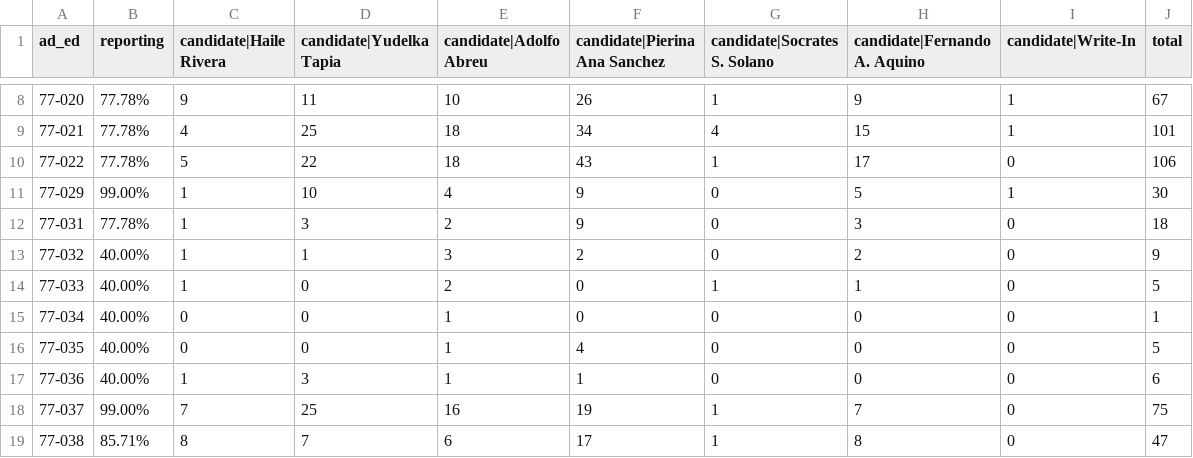
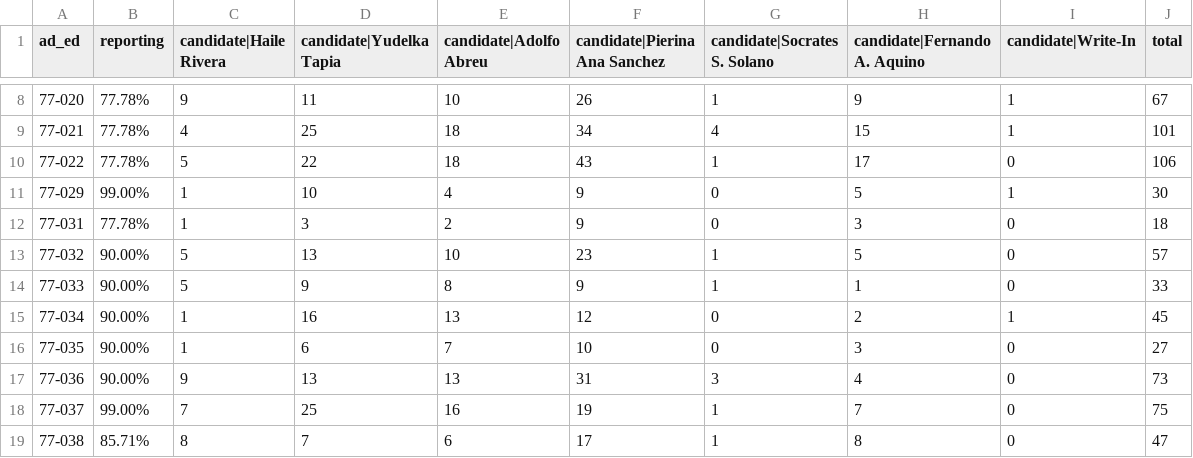
Before and after one commit to sabrinadchan/dsa-for-the-many, a TSV file: data/2021/Member of the City Council - District 14.tsv, drawn as a sheet; only a part is shown, gaps mark what is left out; the diff covers the shown part only.

Commit message:
Update data

```diff
--- a/data/2021/Member of the City Council - District 14.tsv
+++ b/data/2021/Member of the City Council - District 14.tsv
@@ -12,7 +12,7 @@ ad_ed	reporting	candidate|Haile Rivera	candidate|Yudelka Tapia	candidate|Adolfo
 77-031	77.78%	1	3	2	9	0	3	0	18
-77-032	40.00%	1	1	3	2	0	2	0	9
-77-033	40.00%	1	0	2	0	1	1	0	5
-77-034	40.00%	0	0	1	0	0	0	0	1
-77-035	40.00%	0	0	1	4	0	0	0	5
-77-036	40.00%	1	3	1	1	0	0	0	6
+77-032	90.00%	5	13	10	23	1	5	0	57
+77-033	90.00%	5	9	8	9	1	1	0	33
+77-034	90.00%	1	16	13	12	0	2	1	45
+77-035	90.00%	1	6	7	10	0	3	0	27
+77-036	90.00%	9	13	13	31	3	4	0	73
 77-037	99.00%	7	25	16	19	1	7	0	75
```
Also changed, not shown: 29 edited cells elsewhere in this file, data/2021/Member of the City Council - District 22.tsv, data/2021/Member of the City Council - District 23.tsv, 4 other files.
